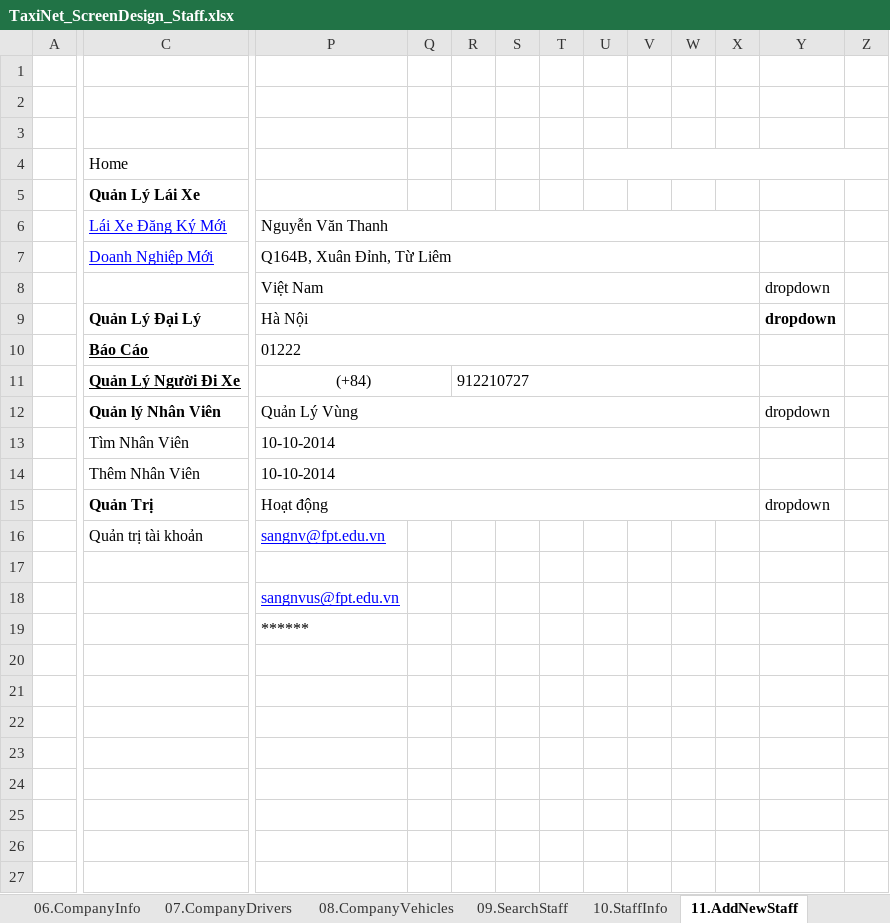
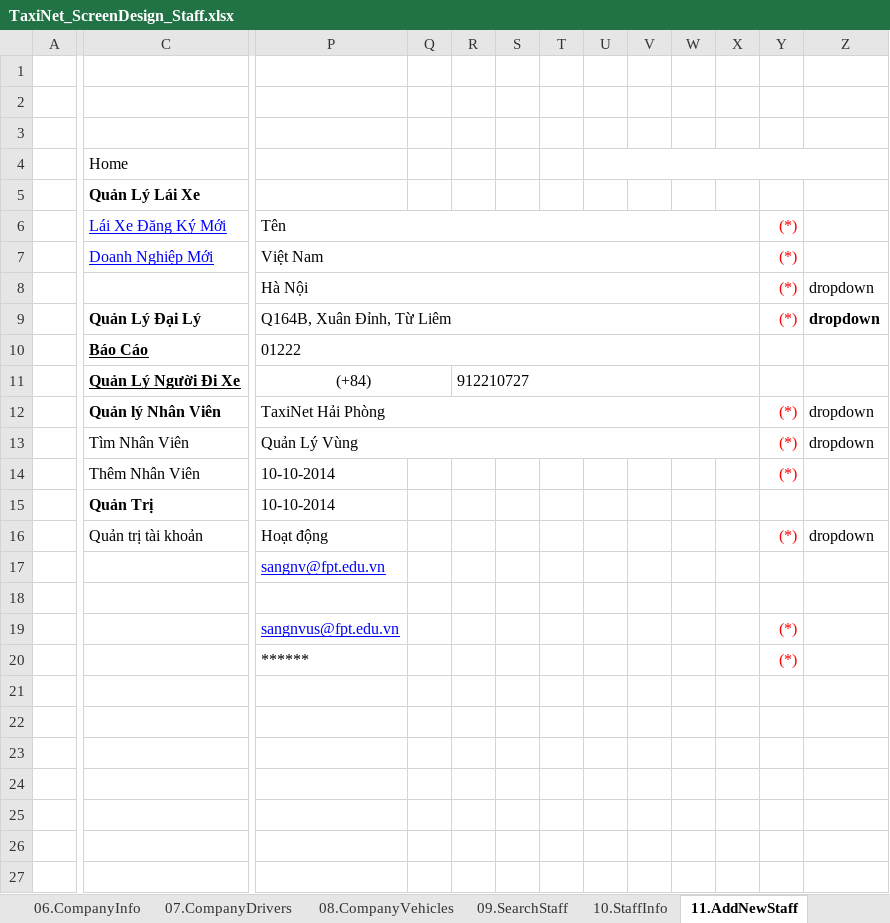
Before and after one commit to sangnvus/tns-project, an Excel workbook: WIP/Documents/Requirements/Mockup/Web/TaxiNet_ScreenDesign_Staff.xlsx, sheet 11.AddNewStaff, drawn as a sheet; only a part is shown, gaps mark what is left out; values as stored, in another font and other column widths than the file's, no borders; charts and pictures not drawn; removed rows and columns are numbered as before the commit, all else as after; rows hold the shown columns only; the diff names each change by its address in the sheet, - before the commit and + after, or states it on an @@ line.

```diff
--- a/WIP/Documents/Requirements/Mockup/Web/TaxiNet_ScreenDesign_Staff.xlsx (sheet 11.AddNewStaff)
+++ b/WIP/Documents/Requirements/Mockup/Web/TaxiNet_ScreenDesign_Staff.xlsx (sheet 11.AddNewStaff)
+column Y, row 8: (*); rows 13-20: (*) | (*) |  | (*) |  |  | (*) | (*)
-column Z, empty
-row 6:  | Lái Xe Đăng Ký Mới | Nguyễn Văn Thanh
-row 7:  | Doanh Nghiệp Mới | Q164B, Xuân Đỉnh, Từ Liêm
-row 8:  |  | Việt Nam |  |  |  |  |  |  |  |  | dropdown
+row 6:  | Lái Xe Đăng Ký Mới | Tên |  |  |  |  |  |  |  |  | (*)
+row 7:  | Doanh Nghiệp Mới | Việt Nam |  |  |  |  |  |  |  |  | (*)
-C8: Quản Lý Đại Lý
+C8: (empty)
-Z8 bold: on
+Z8 bold: off
+row 9:  | Quản Lý Đại Lý | Q164B, Xuân Đỉnh, Từ Liêm |  |  |  |  |  |  |  |  | (*) | dropdown
+row 12:  | Quản lý Nhân Viên | TaxiNet Hải Phòng |  |  |  |  |  |  |  |  | (*) | dropdown
-C13: Quản lý Nhân Viên
+C13: Tìm Nhân Viên
-C13 bold: on
+C13 bold: off
-C14: Tìm Nhân Viên
+C14: Thêm Nhân Viên
-P13:X13 merged
-C15: Thêm Nhân Viên
+C15: Quản Trị
-C15 bold: off
+C15 bold: on
-P14:X14 merged
-C16: Quản Trị
+C16: Quản trị tài khoản
-C16 bold: on
+C16 bold: off
-P15:X15 merged
-C17: Quản trị tài khoản
+C17: (empty)
-row 20: (empty)
```
Also changed, not shown: sheet 05.SearchCompany-Def, sheet 03.SearchDriver-Def, sheet 12.EditStaffInfo, sheet 03.SearchDrivers, sheet 05.SearchCompany, sheet 10.StaffInfo, 2 more sheets, other sheet tabs, charts or pictures.
